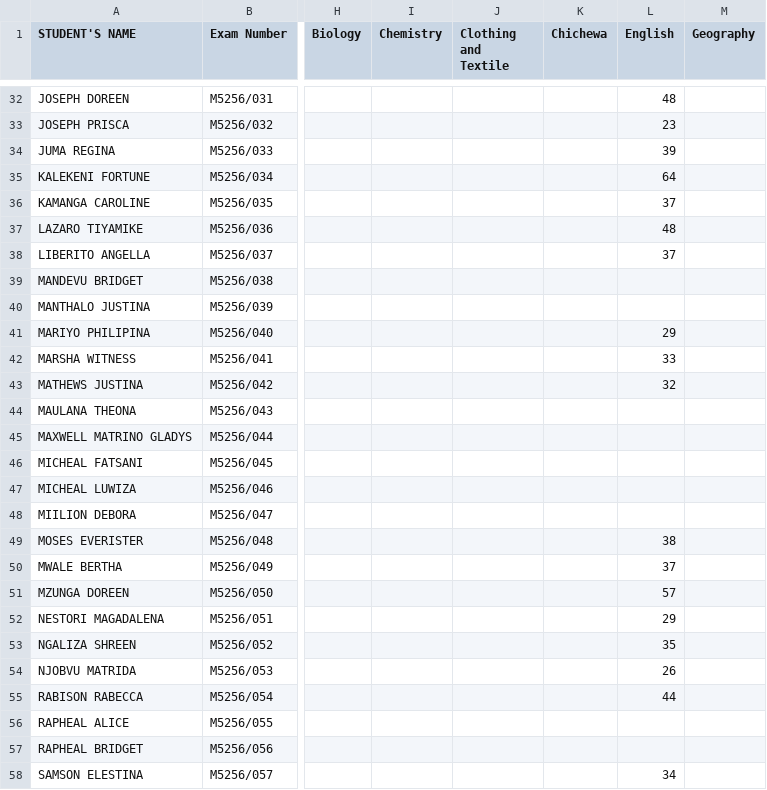
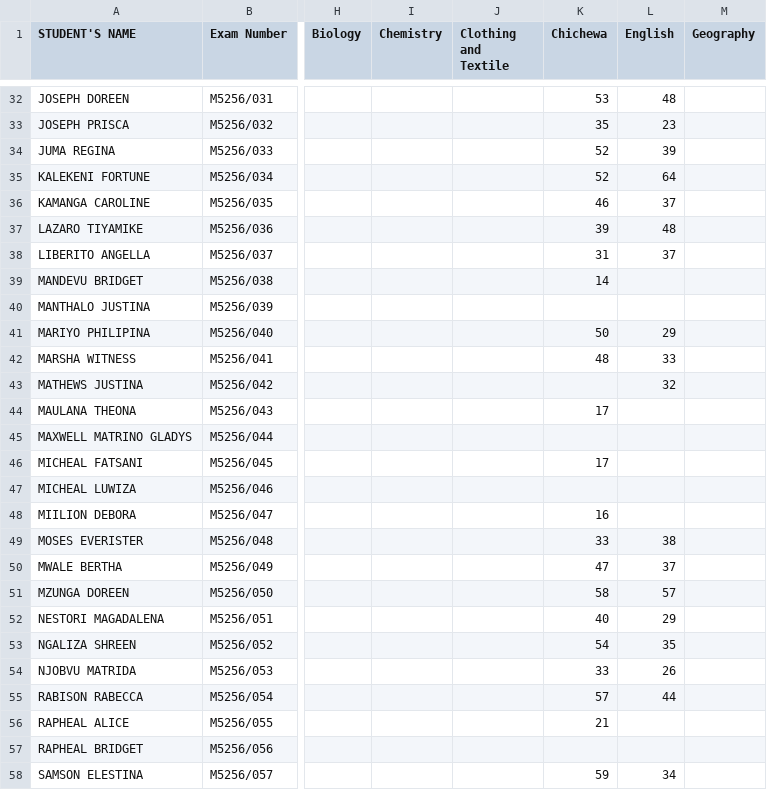
Before and after one commit to enitac/c1, a CSV file: form1.csv, drawn as a sheet; only a part is shown, gaps mark what is left out; the diff covers the shown part only; the diff names each change by its address in the sheet, - before the commit and + after, or states it on an @@ line.

Commit message:
Update: form1 - Chichewa (5/6/2026, 7:03:18 AM)

```diff
--- a/form1.csv
+++ b/form1.csv
-K32 (Chichewa): (empty)
+K32 (Chichewa): 53
-K33 (Chichewa): (empty)
+K33 (Chichewa): 35
-K34:K35 (Chichewa): (empty)
+K34:K35 (Chichewa): 52
-K36 (Chichewa): (empty)
+K36 (Chichewa): 46
-K37 (Chichewa): (empty)
+K37 (Chichewa): 39
-K38 (Chichewa): (empty)
+K38 (Chichewa): 31
-K39 (Chichewa): (empty)
+K39 (Chichewa): 14
-K41 (Chichewa): (empty)
+K41 (Chichewa): 50
-K42 (Chichewa): (empty)
+K42 (Chichewa): 48
-K44 (Chichewa): (empty)
+K44 (Chichewa): 17
-K46 (Chichewa): (empty)
+K46 (Chichewa): 17
-K48 (Chichewa): (empty)
+K48 (Chichewa): 16
-K49 (Chichewa): (empty)
+K49 (Chichewa): 33
-K50 (Chichewa): (empty)
+K50 (Chichewa): 47
-K51 (Chichewa): (empty)
+K51 (Chichewa): 58
-K52 (Chichewa): (empty)
+K52 (Chichewa): 40
-K53 (Chichewa): (empty)
+K53 (Chichewa): 54
-K54 (Chichewa): (empty)
+K54 (Chichewa): 33
-K55 (Chichewa): (empty)
+K55 (Chichewa): 57
-K56 (Chichewa): (empty)
+K56 (Chichewa): 21
-K58 (Chichewa): (empty)
+K58 (Chichewa): 59
```
Also changed, not shown: 31 edited cells elsewhere in this file.
